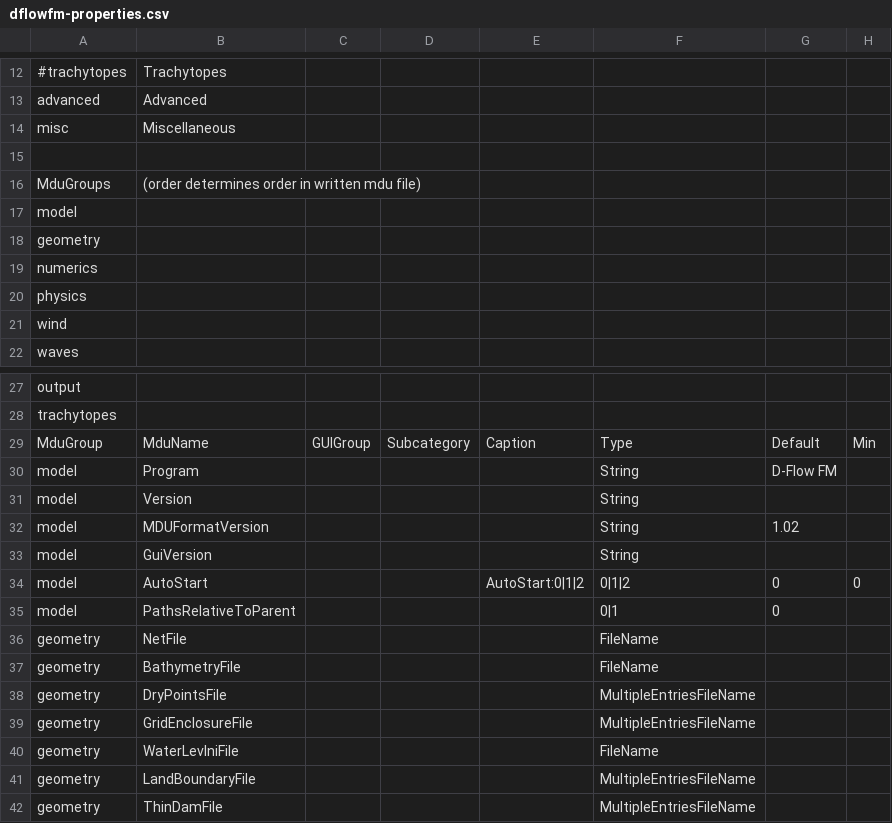
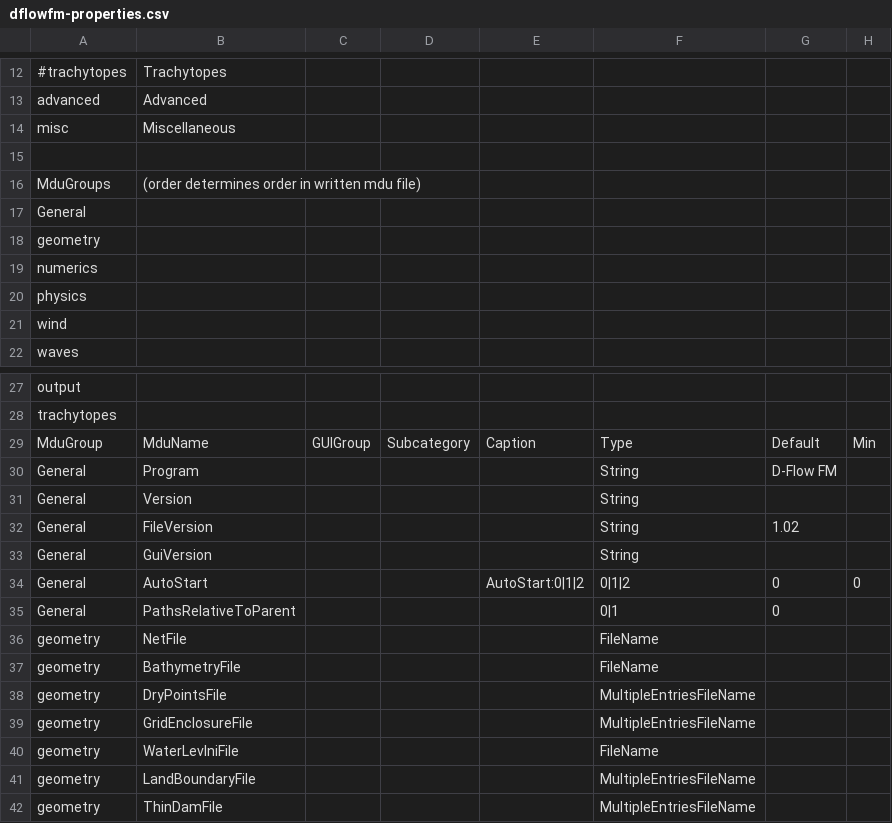
Before and after one commit to Deltares-research/DHYDROGUI, a CSV file: src/DeltaShell.Plugins.FMSuite.FlowFM/CsvFiles/dflowfm-properties.csv, drawn as a sheet; only a part is shown, gaps mark what is left out; the diff names each change by its address in the sheet, - before the commit and + after, or states it on an @@ line.

```diff
--- a/src/DeltaShell.Plugins.FMSuite.FlowFM/CsvFiles/dflowfm-properties.csv
+++ b/src/DeltaShell.Plugins.FMSuite.FlowFM/CsvFiles/dflowfm-properties.csv
-A17: model
+A17: General
-A30:A35: model
+A30:A35: General
-B32: MDUFormatVersion
+B32: FileVersion
```
Also changed, not shown: 18 other files.
